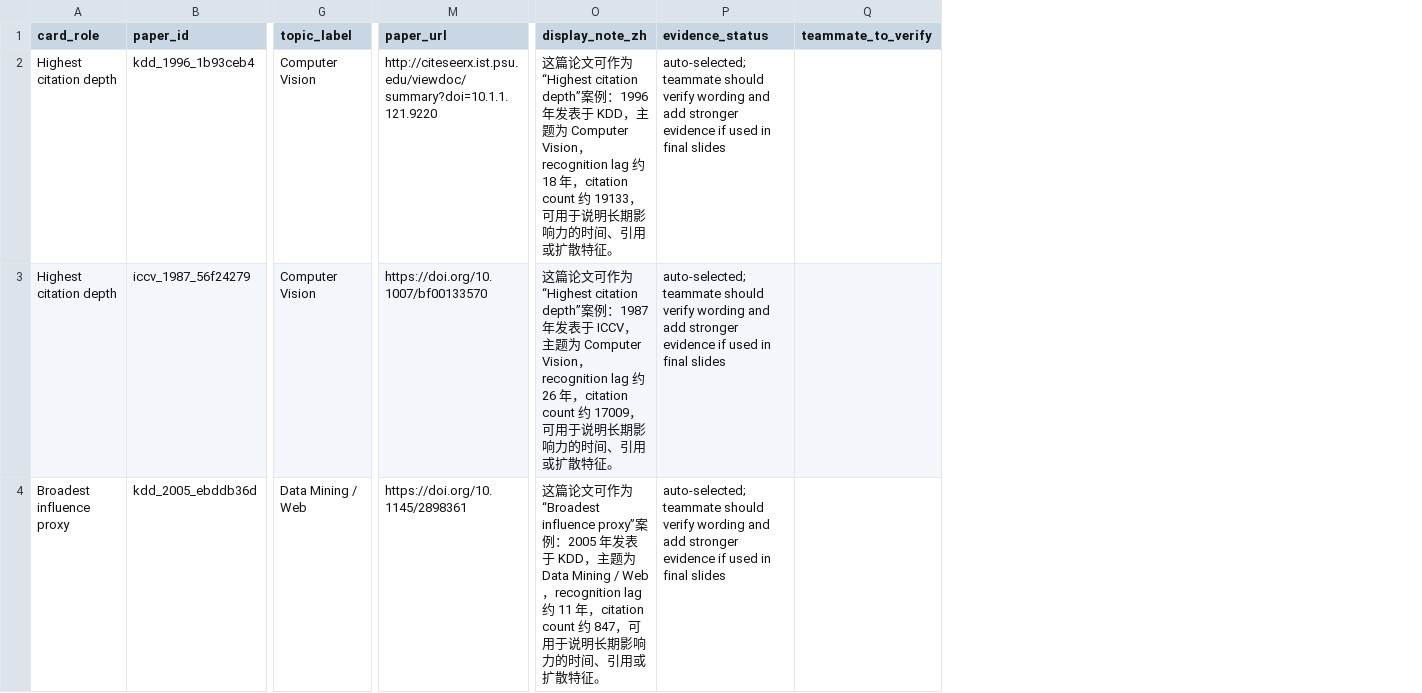
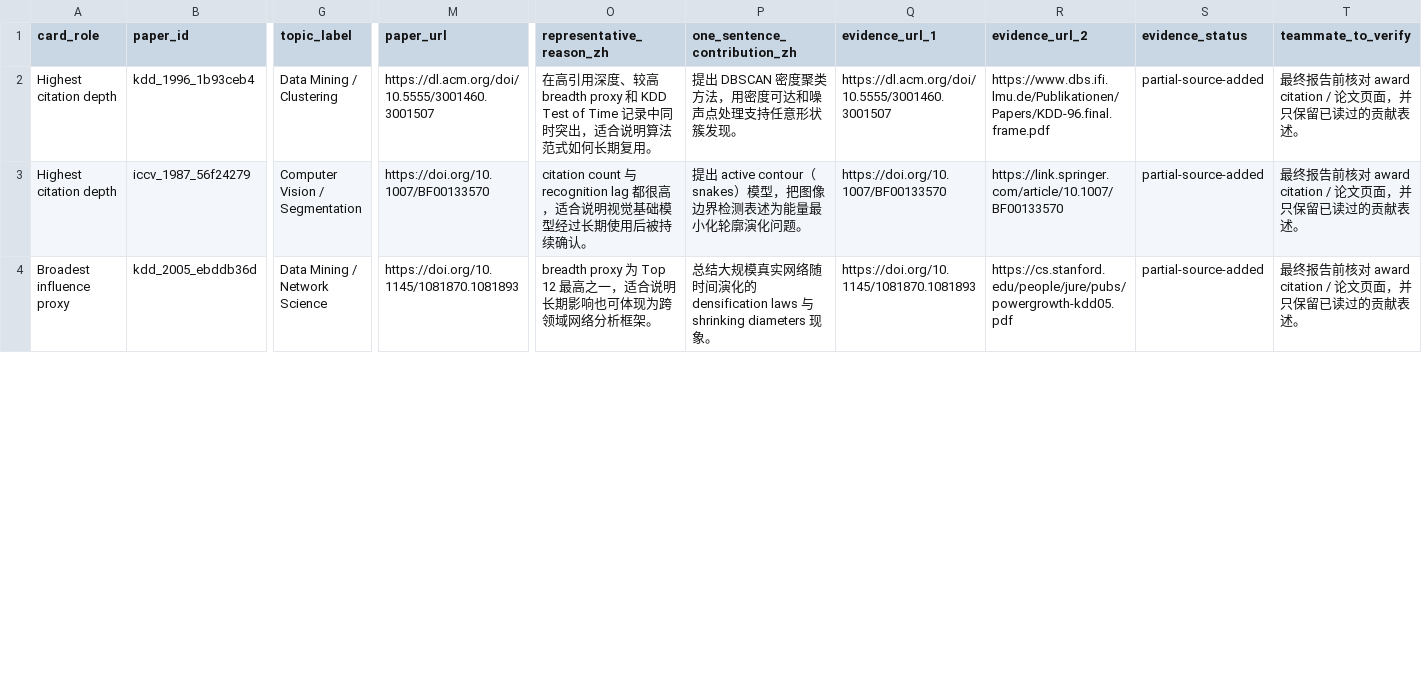
Before and after one commit to xiuyaowu/pku-dataviz-hw4-test-of-time, a CSV file: docs/evidence_cards_top12.csv, drawn as a sheet; only a part is shown, gaps mark what is left out; removed rows and columns are numbered as before the commit, all else as after; the diff covers the shown part only; the diff names each change by its address in the sheet, - before the commit and + after, or states it on an @@ line.

```diff
--- a/docs/evidence_cards_top12.csv
+++ b/docs/evidence_cards_top12.csv
-column O (display_note_zh), rows 2-4: 这篇论文可作为“Highest citation depth”案例：1996 年发表于 KDD，主题为 Computer Vision，recognition lag 约 18 年，citation count 约 19133，可用于说明长期影响力的时间、引用或扩散特征。 | 这篇论文可作为“Highest citation depth”案例：1987 年发表于 ICCV，主题为 Computer Vision，recognition lag 约 26 年，citation count 约 17009，可用于说明长期影响力的时间、引用或扩散特征。 | 这篇论文可作为“Broadest influence proxy”案例：2005 年发表于 KDD，主题为 Data Mining / Web，recognition lag 约 11 年，citation count 约 847，可用于说明长期影响力的时间、引用或扩散特征。
+column O (representative_reason_zh), rows 2-4: 在高引用深度、较高 breadth proxy 和 KDD Test of Time 记录中同时突出，适合说明算法范式如何长期复用。 | citation count 与 recognition lag 都很高，适合说明视觉基础模型经过长期使用后被持续确认。 | breadth proxy 为 Top 12 最高之一，适合说明长期影响也可体现为跨领域网络分析框架。
+column P (one_sentence_contribution_zh), rows 2-4: 提出 DBSCAN 密度聚类方法，用密度可达和噪声点处理支持任意形状簇发现。 | 提出 active contour（snakes）模型，把图像边界检测表述为能量最小化轮廓演化问题。 | 总结大规模真实网络随时间演化的 densification laws 与 shrinking diameters 现象。
+column Q (evidence_url_1), rows 2-4: https://dl.acm.org/doi/10.5555/3001460.3001507 | https://doi.org/10.1007/BF00133570 | https://doi.org/10.1145/1081870.1081893
+column R (evidence_url_2), rows 2-4: https://www.dbs.ifi.lmu.de/Publikationen/Papers/KDD-96.final.frame.pdf | https://link.springer.com/article/10.1007/BF00133570 | https://cs.stanford.edu/people/jure/pubs/powergrowth-kdd05.pdf
-G2 (topic_label): Computer Vision
+G2 (topic_label): Data Mining / Clustering
-M2 (paper_url): http://citeseerx.ist.psu.edu/viewdoc/summary?doi=10.1.1.121.9220
+M2 (paper_url): https://dl.acm.org/doi/10.5555/3001460.3001507
-S2:S4 (evidence_status): auto-selected; teammate should verify wording and add stronger evidence if used in final slides
+S2:S4 (evidence_status): partial-source-added
-T2:T4 (teammate_to_verify): (empty)
+T2:T4 (teammate_to_verify): 最终报告前核对 award citation / 论文页面，并只保留已读过的贡献表述。
-G3 (topic_label): Computer Vision
+G3 (topic_label): Computer Vision / Segmentation
-M3 (paper_url): https://doi.org/10.1007/bf00133570
+M3 (paper_url): https://doi.org/10.1007/BF00133570
-G4 (topic_label): Data Mining / Web
+G4 (topic_label): Data Mining / Network Science
-M4 (paper_url): https://doi.org/10.1145/2898361
+M4 (paper_url): https://doi.org/10.1145/1081870.1081893
```
Also changed, not shown: 33 edited cells elsewhere in this file, manual_annotations/A_网络系统安全方向_12篇待补充.csv, manual_annotations/B_数据库_IR_数据挖掘方向_12篇待补充.csv, 9 other files.
